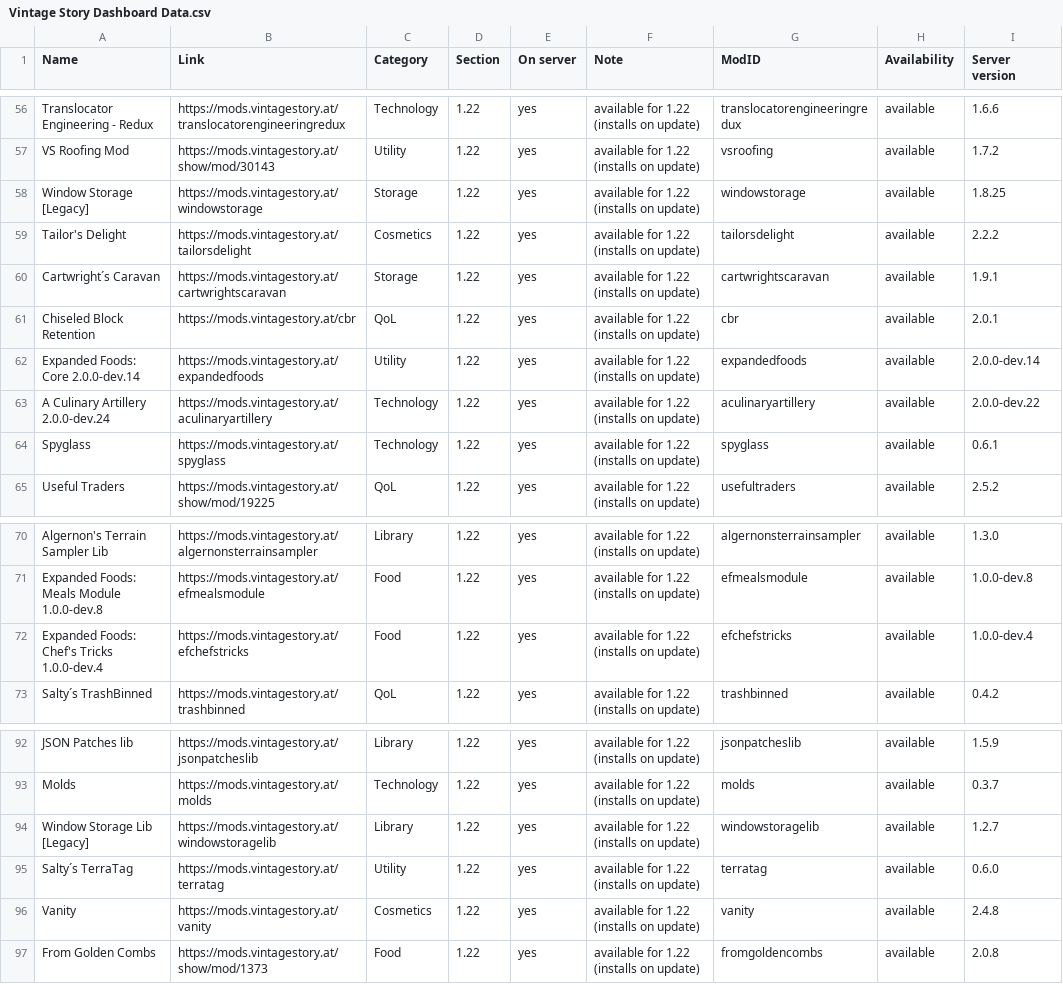
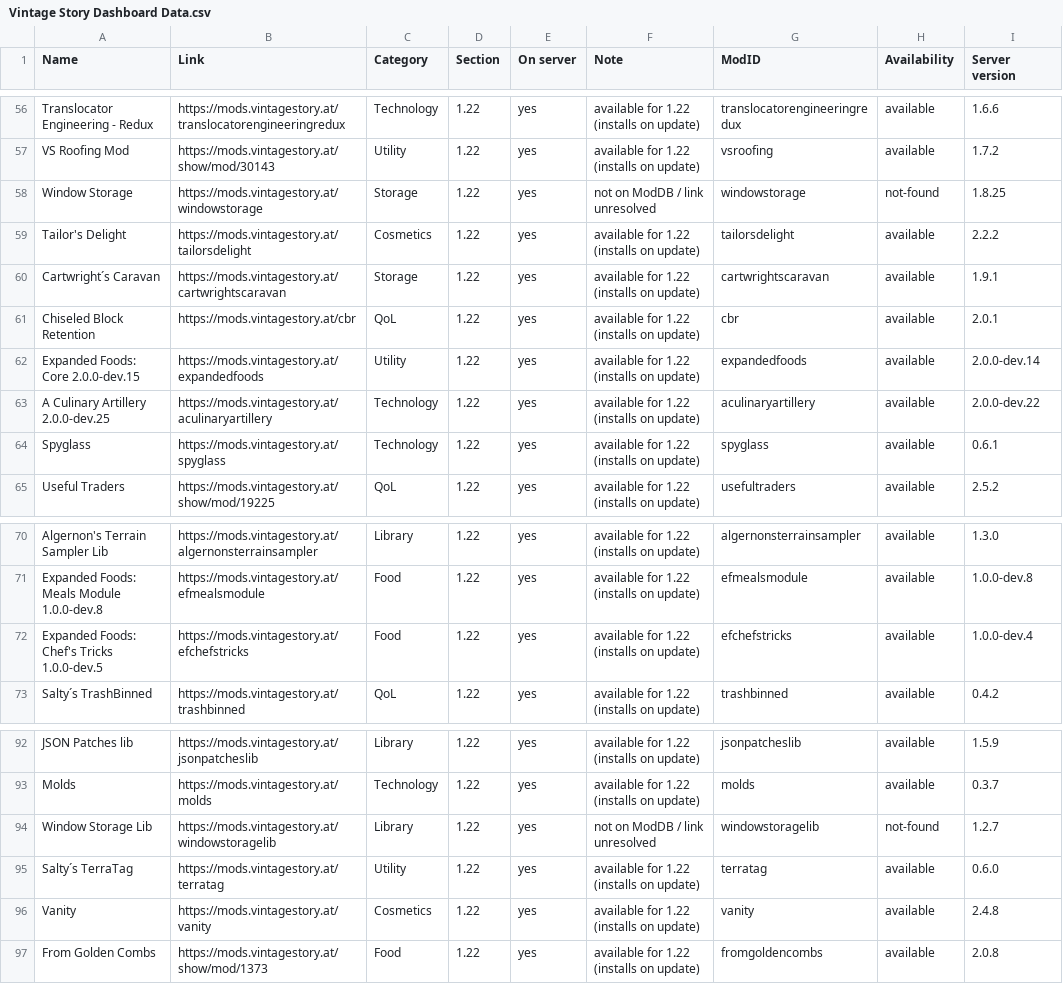
Before and after one commit to ConnyZs/VintageStory, a CSV file: Vintage Story Dashboard Data.csv, drawn as a sheet; only a part is shown, gaps mark what is left out.

```diff
--- a/Vintage Story Dashboard Data.csv
+++ b/Vintage Story Dashboard Data.csv
@@ -57,3 +57,3 @@ Translocator Engineering - Redux,https://mods.vintagestory.at/translocatorengine
 VS Roofing Mod,https://mods.vintagestory.at/show/mod/30143,Utility,1.22,yes,available for 1.22 (installs on update),vsroofing,available,1.7.2
-Window Storage [Legacy],https://mods.vintagestory.at/windowstorage,Storage,1.22,yes,available for 1.22 (installs on update),windowstorage,available,1.8.25
+Window Storage,https://mods.vintagestory.at/windowstorage,Storage,1.22,yes,not on ModDB / link unresolved,windowstorage,not-found,1.8.25
 Tailor's Delight,https://mods.vintagestory.at/tailorsdelight,Cosmetics,1.22,yes,available for 1.22 (installs on update),tailorsdelight,available,2.2.2
@@ -61,4 +61,4 @@ Cartwright´s Caravan,https://mods.vintagestory.at/cartwrightscaravan,Storage,1.
 Chiseled Block Retention,https://mods.vintagestory.at/cbr,QoL,1.22,yes,available for 1.22 (installs on update),cbr,available,2.0.1
-Expanded Foods: Core 2.0.0-dev.14,https://mods.vintagestory.at/expandedfoods,Utility,1.22,yes,available for 1.22 (installs on update),expandedfoods,available,2.0.0-dev.14
-A Culinary Artillery 2.0.0-dev.24,https://mods.vintagestory.at/aculinaryartillery,Technology,1.22,yes,available for 1.22 (installs on update),aculinaryartillery,available,2.0.0-dev.22
+Expanded Foods: Core 2.0.0-dev.15,https://mods.vintagestory.at/expandedfoods,Utility,1.22,yes,available for 1.22 (installs on update),expandedfoods,available,2.0.0-dev.14
+A Culinary Artillery 2.0.0-dev.25,https://mods.vintagestory.at/aculinaryartillery,Technology,1.22,yes,available for 1.22 (installs on update),aculinaryartillery,available,2.0.0-dev.22
 Spyglass,https://mods.vintagestory.at/spyglass,Technology,1.22,yes,available for 1.22 (installs on update),spyglass,available,0.6.1
@@ -71,3 +71,3 @@ Algernon's Terrain Sampler Lib,https://mods.vintagestory.at/algernonsterrainsamp
 Expanded Foods: Meals Module 1.0.0-dev.8,https://mods.vintagestory.at/efmealsmodule,Food,1.22,yes,available for 1.22 (installs on update),efmealsmodule,available,1.0.0-dev.8
-Expanded Foods: Chef's Tricks 1.0.0-dev.4,https://mods.vintagestory.at/efchefstricks,Food,1.22,yes,available for 1.22 (installs on update),efchefstricks,available,1.0.0-dev.4
+Expanded Foods: Chef's Tricks 1.0.0-dev.5,https://mods.vintagestory.at/efchefstricks,Food,1.22,yes,available for 1.22 (installs on update),efchefstricks,available,1.0.0-dev.4
 Salty´s TrashBinned,https://mods.vintagestory.at/trashbinned,QoL,1.22,yes,available for 1.22 (installs on update),trashbinned,available,0.4.2
@@ -93,3 +93,3 @@ JSON Patches lib,https://mods.vintagestory.at/jsonpatcheslib,Library,1.22,yes,av
 Molds,https://mods.vintagestory.at/molds,Technology,1.22,yes,available for 1.22 (installs on update),molds,available,0.3.7
-Window Storage Lib [Legacy],https://mods.vintagestory.at/windowstoragelib,Library,1.22,yes,available for 1.22 (installs on update),windowstoragelib,available,1.2.7
+Window Storage Lib,https://mods.vintagestory.at/windowstoragelib,Library,1.22,yes,not on ModDB / link unresolved,windowstoragelib,not-found,1.2.7
 Salty´s TerraTag,https://mods.vintagestory.at/terratag,Utility,1.22,yes,available for 1.22 (installs on update),terratag,available,0.6.0
```
Also changed, not shown: 2 other files.
